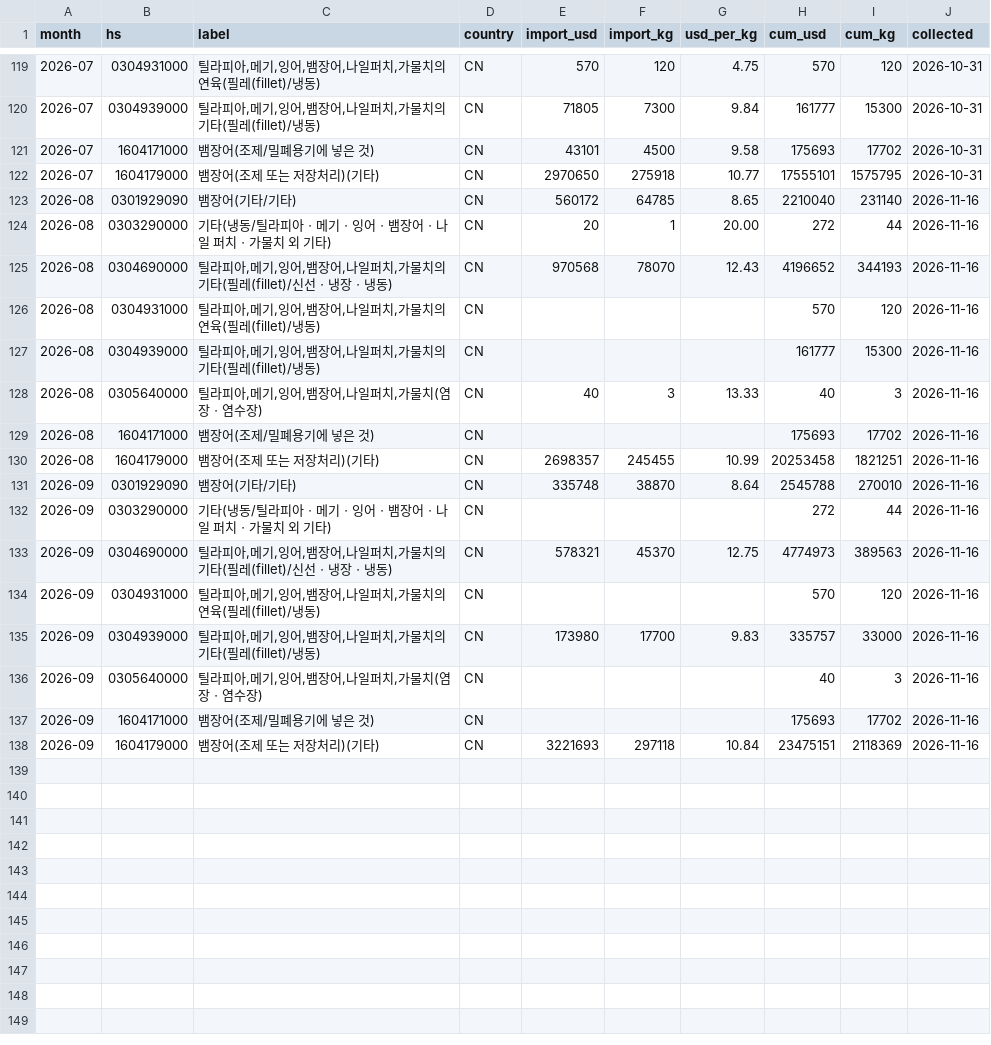
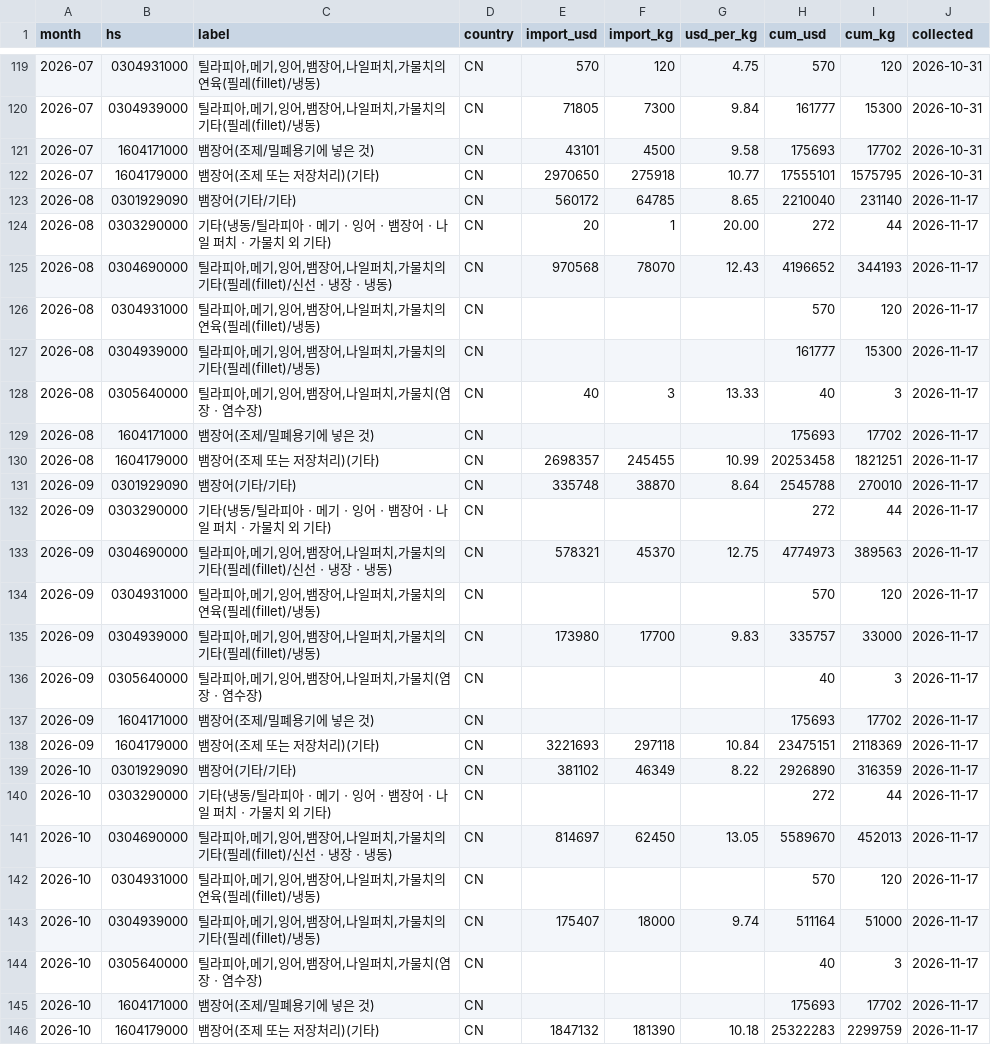
Before and after one commit to hokki-sys/-1, a CSV file: tracker/import_history.csv, drawn as a sheet; only a part is shown, gaps mark what is left out.

```diff
--- a/tracker/import_history.csv
+++ b/tracker/import_history.csv
@@ -122,17 +122,25 @@
 2026-07,1604179000,뱀장어(조제 또는 저장처리)(기타),CN,2970650,275918,10.77,17555101,1575795,2026-10-31
-2026-08,0301929090,뱀장어(기타/기타),CN,560172,64785,8.65,2210040,231140,2026-11-16
-2026-08,0303290000,기타(냉동/틸라피아ㆍ메기ㆍ잉어ㆍ뱀장어ㆍ나일 퍼치ㆍ가물치 외 기타),CN,20,1,20.00,272,44,2026-11-16
-2026-08,0304690000,"틸라피아,메기,잉어,뱀장어,나일퍼치,가물치의 기타(필레(fillet)/신선ㆍ냉장ㆍ냉동)",CN,970568,78070,12.43,4196652,344193,2026-11-16
-2026-08,0304931000,"틸라피아,메기,잉어,뱀장어,나일퍼치,가물치의 연육(필레(fillet)/냉동)",CN,,,,570,120,2026-11-16
-2026-08,0304939000,"틸라피아,메기,잉어,뱀장어,나일퍼치,가물치의 기타(필레(fillet)/냉동)",CN,,,,161777,15300,2026-11-16
-2026-08,0305640000,"틸라피아,메기,잉어,뱀장어,나일퍼치,가물치(염장ㆍ염수장)",CN,40,3,13.33,40,3,2026-11-16
-2026-08,1604171000,뱀장어(조제/밀폐용기에 넣은 것),CN,,,,175693,17702,2026-11-16
-2026-08,1604179000,뱀장어(조제 또는 저장처리)(기타),CN,2698357,245455,10.99,20253458,1821251,2026-11-16
-2026-09,0301929090,뱀장어(기타/기타),CN,335748,38870,8.64,2545788,270010,2026-11-16
-2026-09,0303290000,기타(냉동/틸라피아ㆍ메기ㆍ잉어ㆍ뱀장어ㆍ나일 퍼치ㆍ가물치 외 기타),CN,,,,272,44,2026-11-16
-2026-09,0304690000,"틸라피아,메기,잉어,뱀장어,나일퍼치,가물치의 기타(필레(fillet)/신선ㆍ냉장ㆍ냉동)",CN,578321,45370,12.75,4774973,389563,2026-11-16
-2026-09,0304931000,"틸라피아,메기,잉어,뱀장어,나일퍼치,가물치의 연육(필레(fillet)/냉동)",CN,,,,570,120,2026-11-16
-2026-09,0304939000,"틸라피아,메기,잉어,뱀장어,나일퍼치,가물치의 기타(필레(fillet)/냉동)",CN,173980,17700,9.83,335757,33000,2026-11-16
-2026-09,0305640000,"틸라피아,메기,잉어,뱀장어,나일퍼치,가물치(염장ㆍ염수장)",CN,,,,40,3,2026-11-16
-2026-09,1604171000,뱀장어(조제/밀폐용기에 넣은 것),CN,,,,175693,17702,2026-11-16
-2026-09,1604179000,뱀장어(조제 또는 저장처리)(기타),CN,3221693,297118,10.84,23475151,2118369,2026-11-16
+2026-08,0301929090,뱀장어(기타/기타),CN,560172,64785,8.65,2210040,231140,2026-11-17
+2026-08,0303290000,기타(냉동/틸라피아ㆍ메기ㆍ잉어ㆍ뱀장어ㆍ나일 퍼치ㆍ가물치 외 기타),CN,20,1,20.00,272,44,2026-11-17
+2026-08,0304690000,"틸라피아,메기,잉어,뱀장어,나일퍼치,가물치의 기타(필레(fillet)/신선ㆍ냉장ㆍ냉동)",CN,970568,78070,12.43,4196652,344193,2026-11-17
+2026-08,0304931000,"틸라피아,메기,잉어,뱀장어,나일퍼치,가물치의 연육(필레(fillet)/냉동)",CN,,,,570,120,2026-11-17
+2026-08,0304939000,"틸라피아,메기,잉어,뱀장어,나일퍼치,가물치의 기타(필레(fillet)/냉동)",CN,,,,161777,15300,2026-11-17
+2026-08,0305640000,"틸라피아,메기,잉어,뱀장어,나일퍼치,가물치(염장ㆍ염수장)",CN,40,3,13.33,40,3,2026-11-17
+2026-08,1604171000,뱀장어(조제/밀폐용기에 넣은 것),CN,,,,175693,17702,2026-11-17
+2026-08,1604179000,뱀장어(조제 또는 저장처리)(기타),CN,2698357,245455,10.99,20253458,1821251,2026-11-17
+2026-09,0301929090,뱀장어(기타/기타),CN,335748,38870,8.64,2545788,270010,2026-11-17
+2026-09,0303290000,기타(냉동/틸라피아ㆍ메기ㆍ잉어ㆍ뱀장어ㆍ나일 퍼치ㆍ가물치 외 기타),CN,,,,272,44,2026-11-17
+2026-09,0304690000,"틸라피아,메기,잉어,뱀장어,나일퍼치,가물치의 기타(필레(fillet)/신선ㆍ냉장ㆍ냉동)",CN,578321,45370,12.75,4774973,389563,2026-11-17
+2026-09,0304931000,"틸라피아,메기,잉어,뱀장어,나일퍼치,가물치의 연육(필레(fillet)/냉동)",CN,,,,570,120,2026-11-17
+2026-09,0304939000,"틸라피아,메기,잉어,뱀장어,나일퍼치,가물치의 기타(필레(fillet)/냉동)",CN,173980,17700,9.83,335757,33000,2026-11-17
+2026-09,0305640000,"틸라피아,메기,잉어,뱀장어,나일퍼치,가물치(염장ㆍ염수장)",CN,,,,40,3,2026-11-17
+2026-09,1604171000,뱀장어(조제/밀폐용기에 넣은 것),CN,,,,175693,17702,2026-11-17
+2026-09,1604179000,뱀장어(조제 또는 저장처리)(기타),CN,3221693,297118,10.84,23475151,2118369,2026-11-17
+2026-10,0301929090,뱀장어(기타/기타),CN,381102,46349,8.22,2926890,316359,2026-11-17
+2026-10,0303290000,기타(냉동/틸라피아ㆍ메기ㆍ잉어ㆍ뱀장어ㆍ나일 퍼치ㆍ가물치 외 기타),CN,,,,272,44,2026-11-17
+2026-10,0304690000,"틸라피아,메기,잉어,뱀장어,나일퍼치,가물치의 기타(필레(fillet)/신선ㆍ냉장ㆍ냉동)",CN,814697,62450,13.05,5589670,452013,2026-11-17
+2026-10,0304931000,"틸라피아,메기,잉어,뱀장어,나일퍼치,가물치의 연육(필레(fillet)/냉동)",CN,,,,570,120,2026-11-17
+2026-10,0304939000,"틸라피아,메기,잉어,뱀장어,나일퍼치,가물치의 기타(필레(fillet)/냉동)",CN,175407,18000,9.74,511164,51000,2026-11-17
+2026-10,0305640000,"틸라피아,메기,잉어,뱀장어,나일퍼치,가물치(염장ㆍ염수장)",CN,,,,40,3,2026-11-17
+2026-10,1604171000,뱀장어(조제/밀폐용기에 넣은 것),CN,,,,175693,17702,2026-11-17
+2026-10,1604179000,뱀장어(조제 또는 저장처리)(기타),CN,1847132,181390,10.18,25322283,2299759,2026-11-17
```
Also changed, not shown: tracker/price_history.csv.
